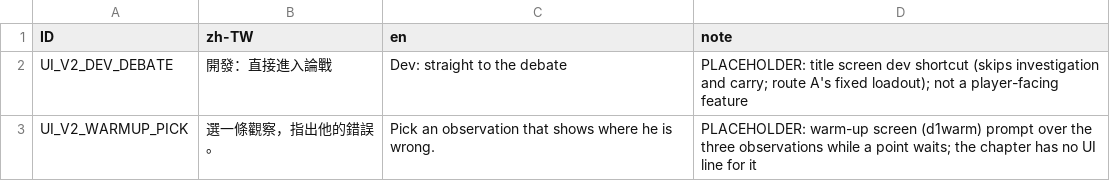
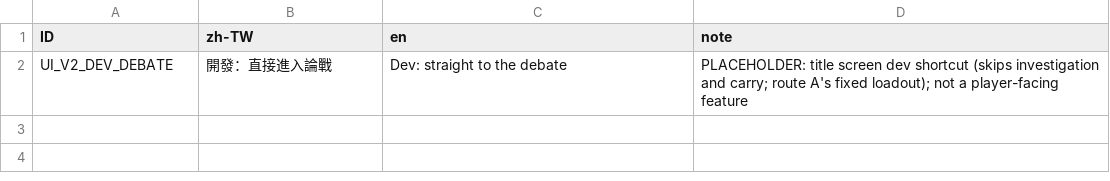
Before and after one commit to z060142/Sherefox-game-project, a CSV file: source/localization/d01_placeholders.csv, drawn as a sheet; the diff names each change by its address in the sheet, - before the commit and + after, or states it on an @@ line.

```diff
--- a/source/localization/d01_placeholders.csv
+++ b/source/localization/d01_placeholders.csv
-row 3: UI_V2_WARMUP_PICK | 選一條觀察，指出他的錯誤。 | Pick an observation that shows where he is wrong. | PLACEHOLDER: warm-up screen (d1warm) prompt over the three observations while a point waits; the chapter has no UI line for it
```
Also changed, not shown: source/localization/d01/ui_strings_d01.csv, 12 other files.
